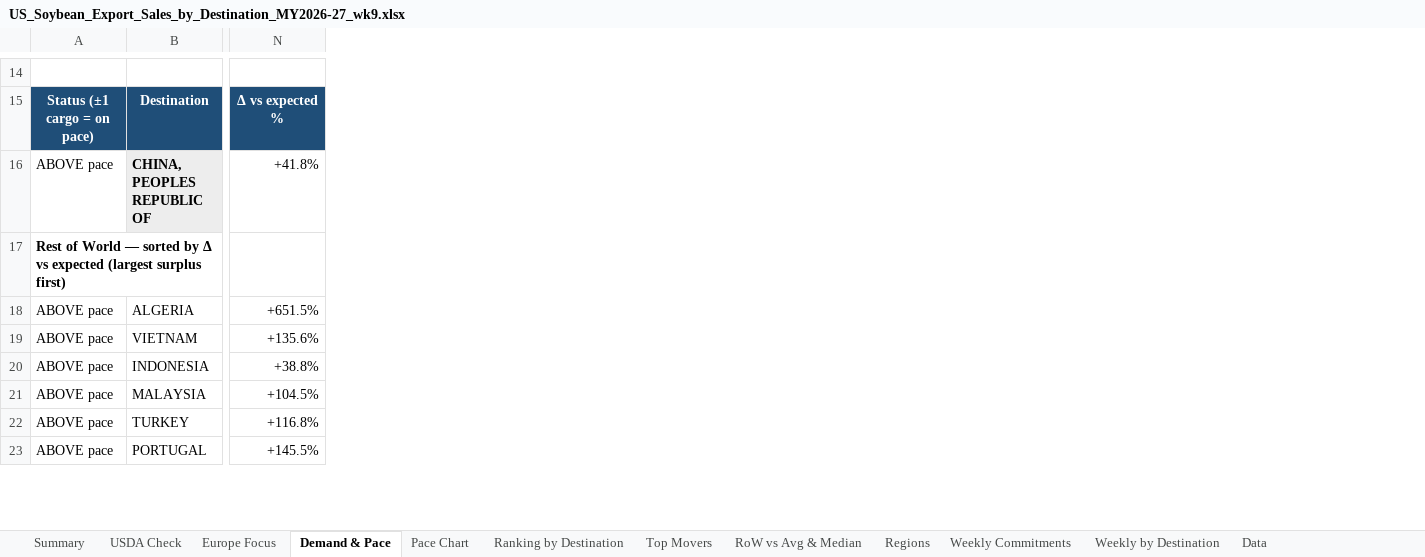
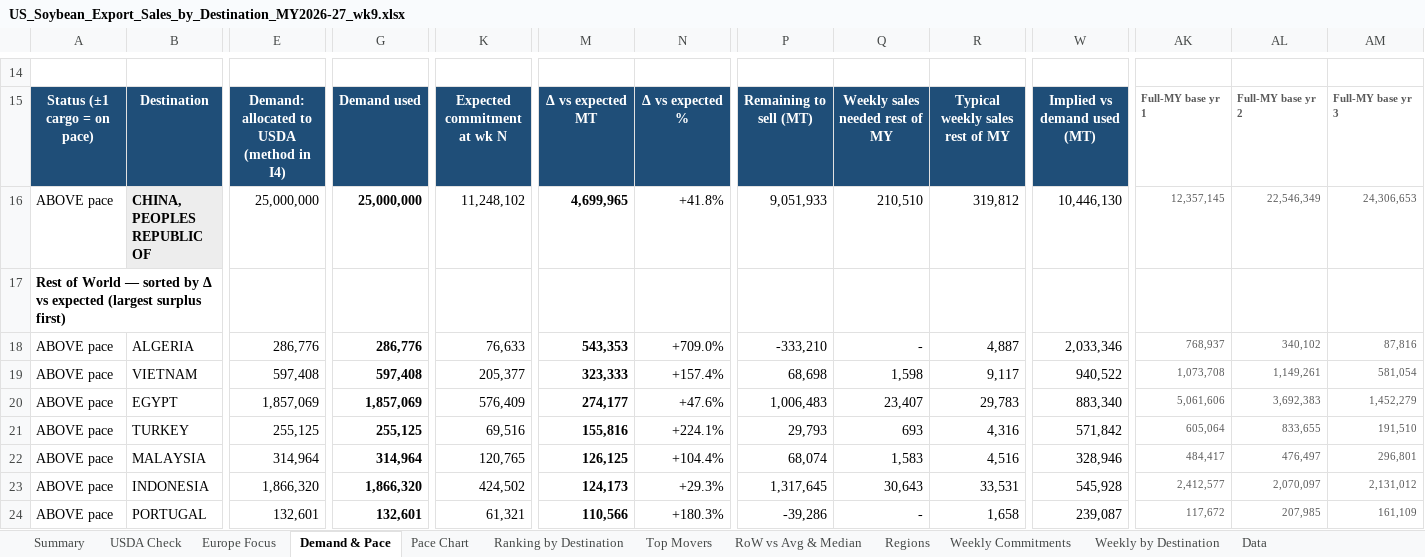
Before and after one commit to gg1980-coder/claude, an Excel workbook: export-sales/US_Soybean_Export_Sales_by_Destination_MY2026-27_wk9.xlsx, sheet Demand & Pace, drawn as a sheet; only a part is shown, gaps mark what is left out; values as stored, in another font and other column widths than the file's, no borders; conditional formats not drawn; removed rows and columns are numbered as before the commit, all else as after; rows hold the shown columns only; the diff covers the shown part only; the diff names each change by its address in the sheet, - before the commit and + after, or states it on an @@ line.

```diff
--- a/export-sales/US_Soybean_Export_Sales_by_Destination_MY2026-27_wk9.xlsx (sheet Demand & Pace)
+++ b/export-sales/US_Soybean_Export_Sales_by_Destination_MY2026-27_wk9.xlsx (sheet Demand & Pace)
+column E, rows 15-19: Demand: allocated to USDA (method in I4) | 25,000,000 |  | 286,776 | 597,408; row 22: 314,964; row 24: 132,601
+column G, rows 15-19: Demand used | 25,000,000 |  | 286,776 | 597,408; row 22: 314,964; row 24: 132,601
+column K, rows 15-19: Expected commitment at wk N | 11,248,102 |  | 76,633 | 205,377; row 22: 120,765; row 24: 61,321
+column M, rows 15-19: Δ vs expected MT | 4,699,965 |  | 543,353 | 323,333; row 22: 126,125; row 24: 110,566
+column P, rows 15-19: Remaining to sell (MT) | 9,051,933 |  | -333,210 | 68,698; row 22: 68,074; row 24: -39,286
+column Q, rows 15-19: Weekly sales needed rest of MY | 210,510 |  | - | 1,598; row 22: 1,583; row 24: -
+column R, rows 15-19: Typical weekly sales rest of MY | 319,812 |  | 4,887 | 9,117; row 22: 4,516; row 24: 1,658
+column W, rows 15-19: Implied vs demand used (MT) | 10,446,130 |  | 2,033,346 | 940,522; row 22: 328,946; row 24: 239,087
+column AK, rows 15-19: Full-MY base yr 1 | 12,357,145 |  | 768,937 | 1,073,708; row 22: 484,417; row 24: 117,672
+column AL, rows 15-19: Full-MY base yr 2 | 22,546,349 |  | 340,102 | 1,149,261; row 22: 476,497; row 24: 207,985
+column AM, rows 15-19: Full-MY base yr 3 | 24,306,653 |  | 87,816 | 581,054; row 22: 296,801; row 24: 161,109
-N18: +651.5%
+N18: +709.0%
-N19: +135.6%
+N19: +157.4%
-row 20: ABOVE pace | INDONESIA | +38.8%
+row 20: ABOVE pace | EGYPT | 1,857,069 | 1,857,069 | 576,409 | 274,177 | +47.6% | 1,006,483 | 23,407 | 29,783 | 883,340 | 5,061,606 | 3,692,383 | 1,452,279
+row 21: ABOVE pace | TURKEY | 255,125 | 255,125 | 69,516 | 155,816 | +224.1% | 29,793 | 693 | 4,316 | 571,842 | 605,064 | 833,655 | 191,510
-N22: +104.5%
+N22: +104.4%
-row 22: ABOVE pace | TURKEY | +116.8%
+row 23: ABOVE pace | INDONESIA | 1,866,320 | 1,866,320 | 424,502 | 124,173 | +29.3% | 1,317,645 | 30,643 | 33,531 | 545,928 | 2,412,577 | 2,070,097 | 2,131,012
-N24: +145.5%
+N24: +180.3%
```
Also changed, not shown: 19 added rows, 20 removed rows, 4 moved rows, 8 added columns, 8 removed columns, 169 edited cells and cell formats elsewhere in this sheet, sheet Europe Focus, sheet Pace Chart, formulas that keep their value, charts or pictures, 1 other file.
